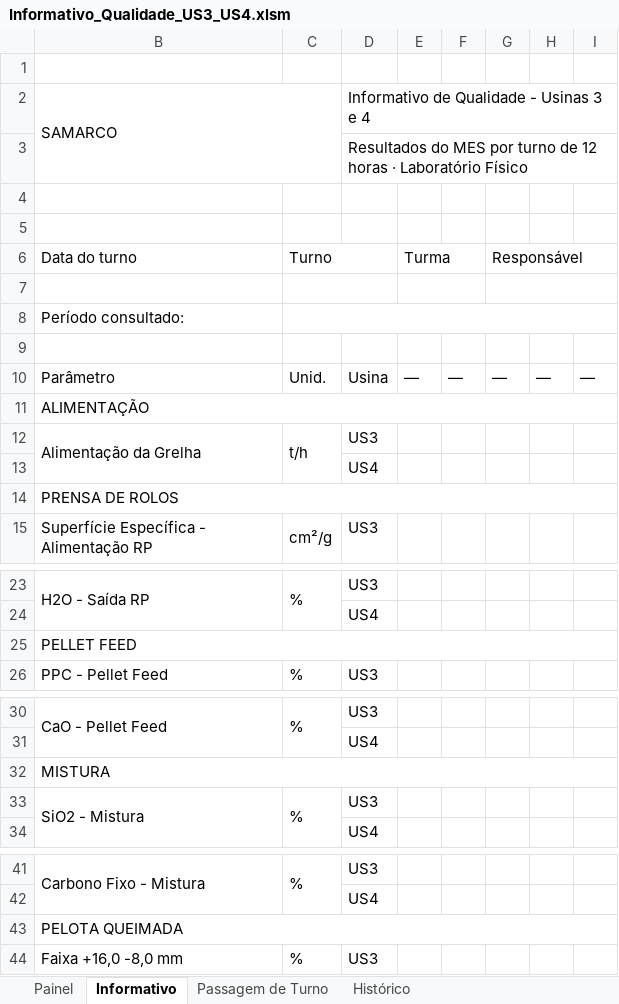
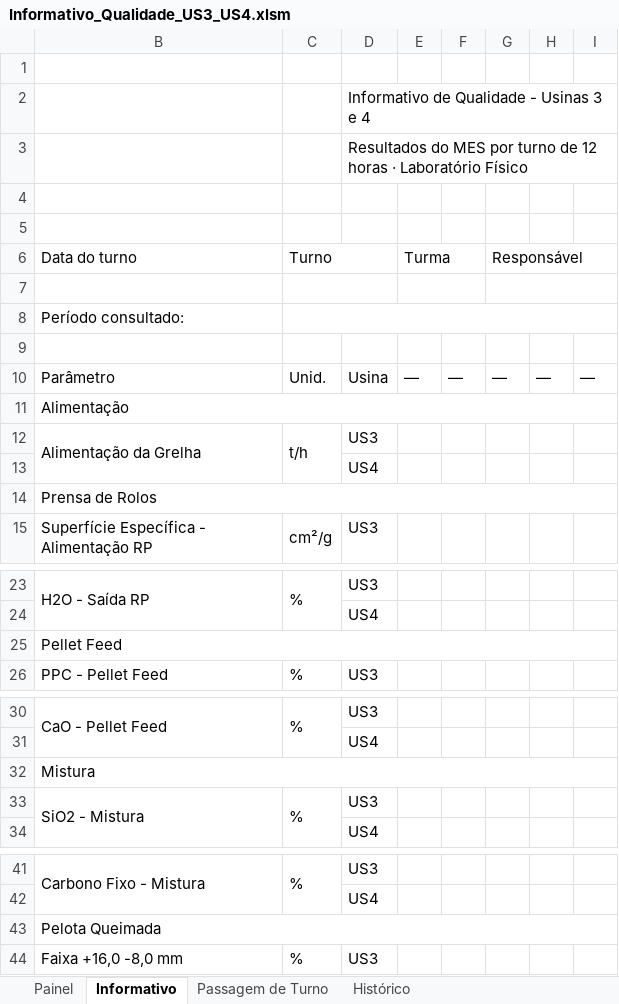
Before and after one commit to forl-felipe/lab-analise-mes, an Excel workbook: informativo_us34/Informativo_Qualidade_US3_US4.xlsm, sheet Informativo, drawn as a sheet; only a part is shown, gaps mark what is left out; values as stored, in another font and other column widths than the file's, no cell formats; charts and pictures and conditional formats not drawn; the diff covers the shown part only; the diff names each change by its address in the sheet, - before the commit and + after, or states it on an @@ line.

```diff
--- a/informativo_us34/Informativo_Qualidade_US3_US4.xlsm (sheet Informativo)
+++ b/informativo_us34/Informativo_Qualidade_US3_US4.xlsm (sheet Informativo)
-B2 (Data do turno): SAMARCO
+B2 (Data do turno): (empty)
-B2:C3 merged
-B11 (Data do turno): ALIMENTAÇÃO
+B11 (Data do turno): Alimentação
-B14 (Data do turno): PRENSA DE ROLOS
+B14 (Data do turno): Prensa de Rolos
-B25 (Data do turno): PELLET FEED
+B25 (Data do turno): Pellet Feed
-B32 (Data do turno): MISTURA
+B32 (Data do turno): Mistura
-B43 (Data do turno): PELOTA QUEIMADA
+B43 (Data do turno): Pelota Queimada
```
Also changed, not shown: 2 edited cells elsewhere in this sheet, sheet Passagem de Turno, sheet Histórico, sheet Painel, cell formats, formulas that keep their value, charts or pictures, 13 other files.
